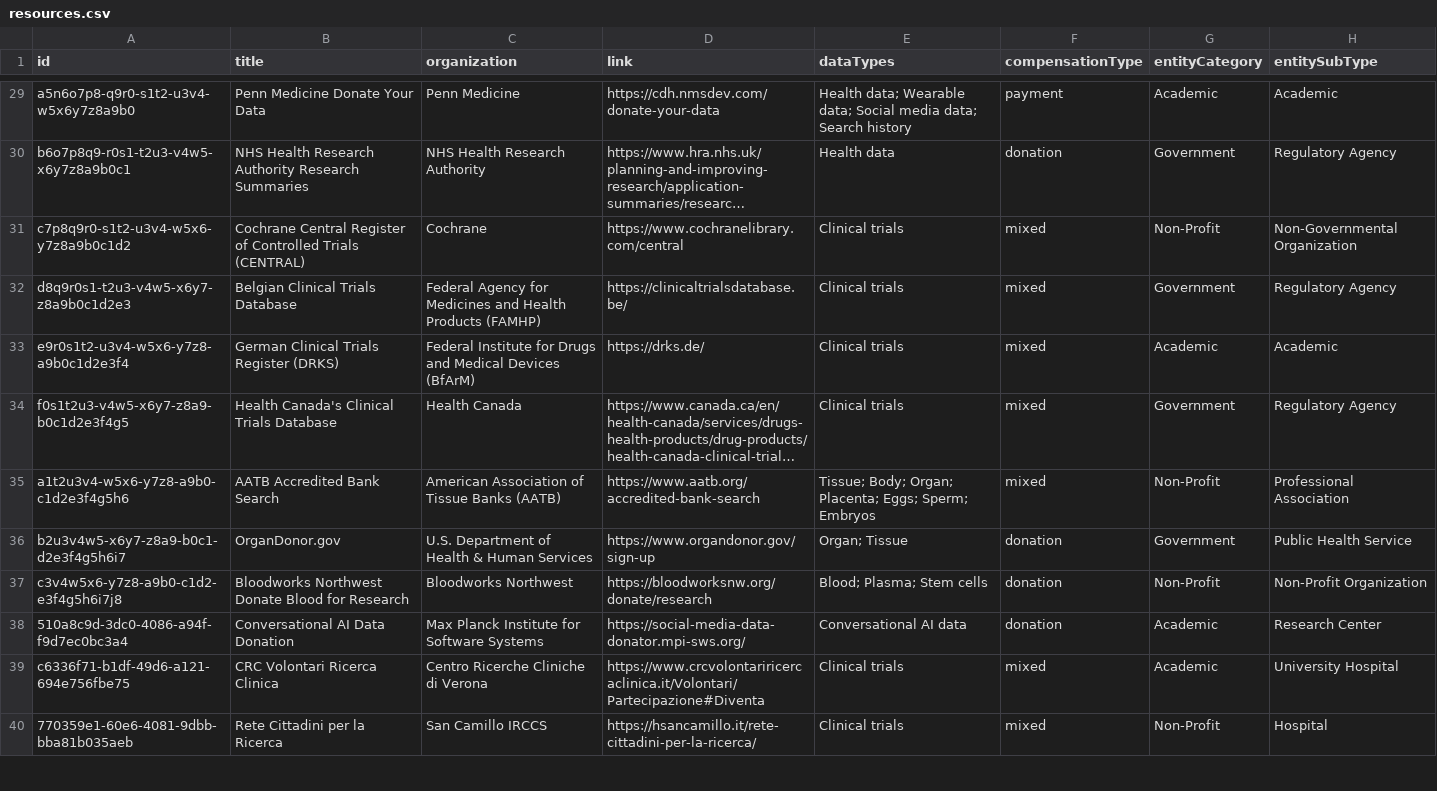
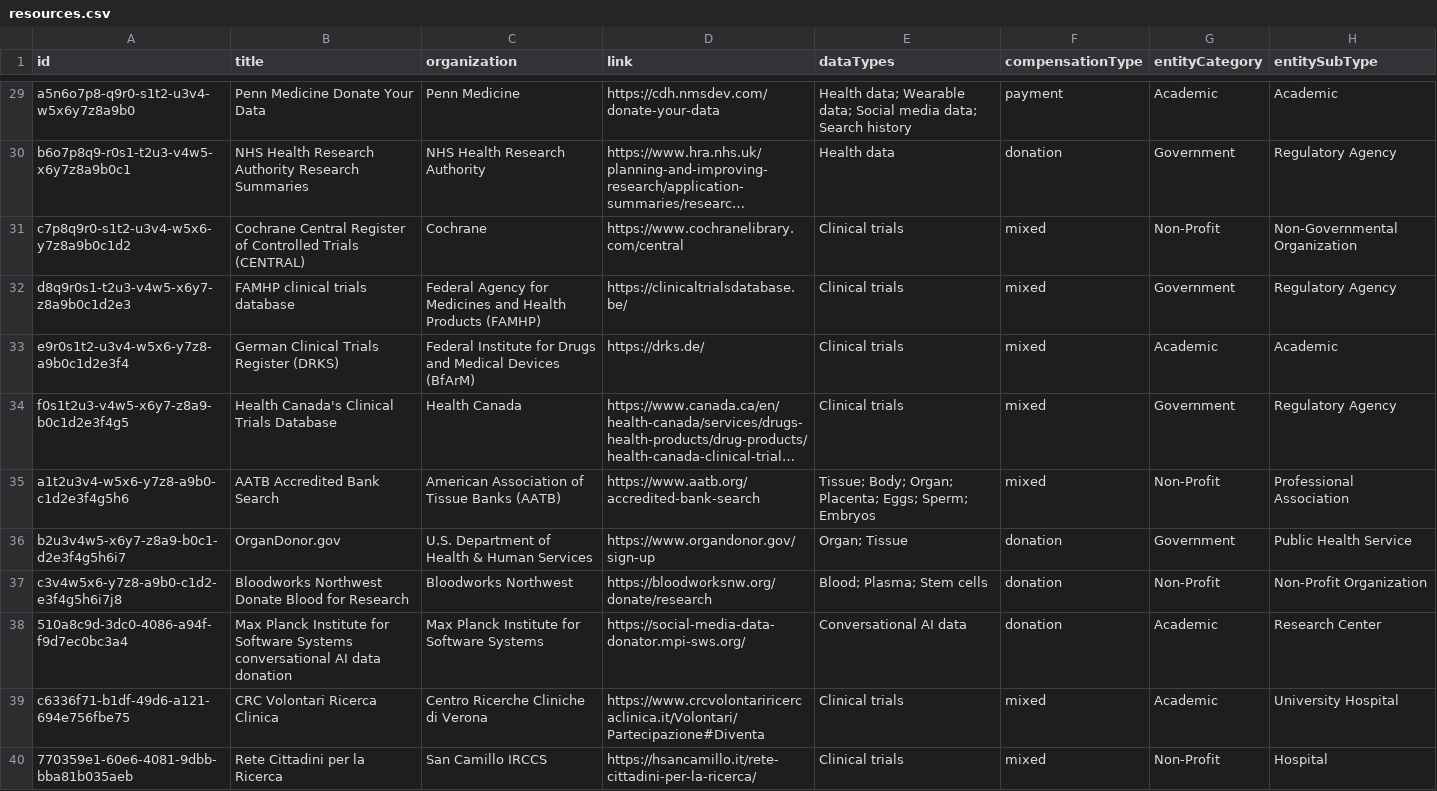
Before and after one commit to yourselftoscience/yourselftoscience.org, a CSV file: public/resources.csv, drawn as a sheet; only a part is shown, gaps mark what is left out; long unchanged cells end in …; the diff names each change by its address in the sheet, - before the commit and + after, or states it on an @@ line.

Commit message:
refactor: Rename "Belgian Clinical Trials Database" and "Conversational AI Data Donation" resources across all data files and report.

```diff
--- a/public/resources.csv
+++ b/public/resources.csv
-B32 (title): Belgian Clinical Trials Database
+B32 (title): FAMHP clinical trials database
-B38 (title): Conversational AI Data Donation
+B38 (title): Max Planck Institute for Software Systems conversational AI data donation
```
Also changed, not shown: 5 other files.
